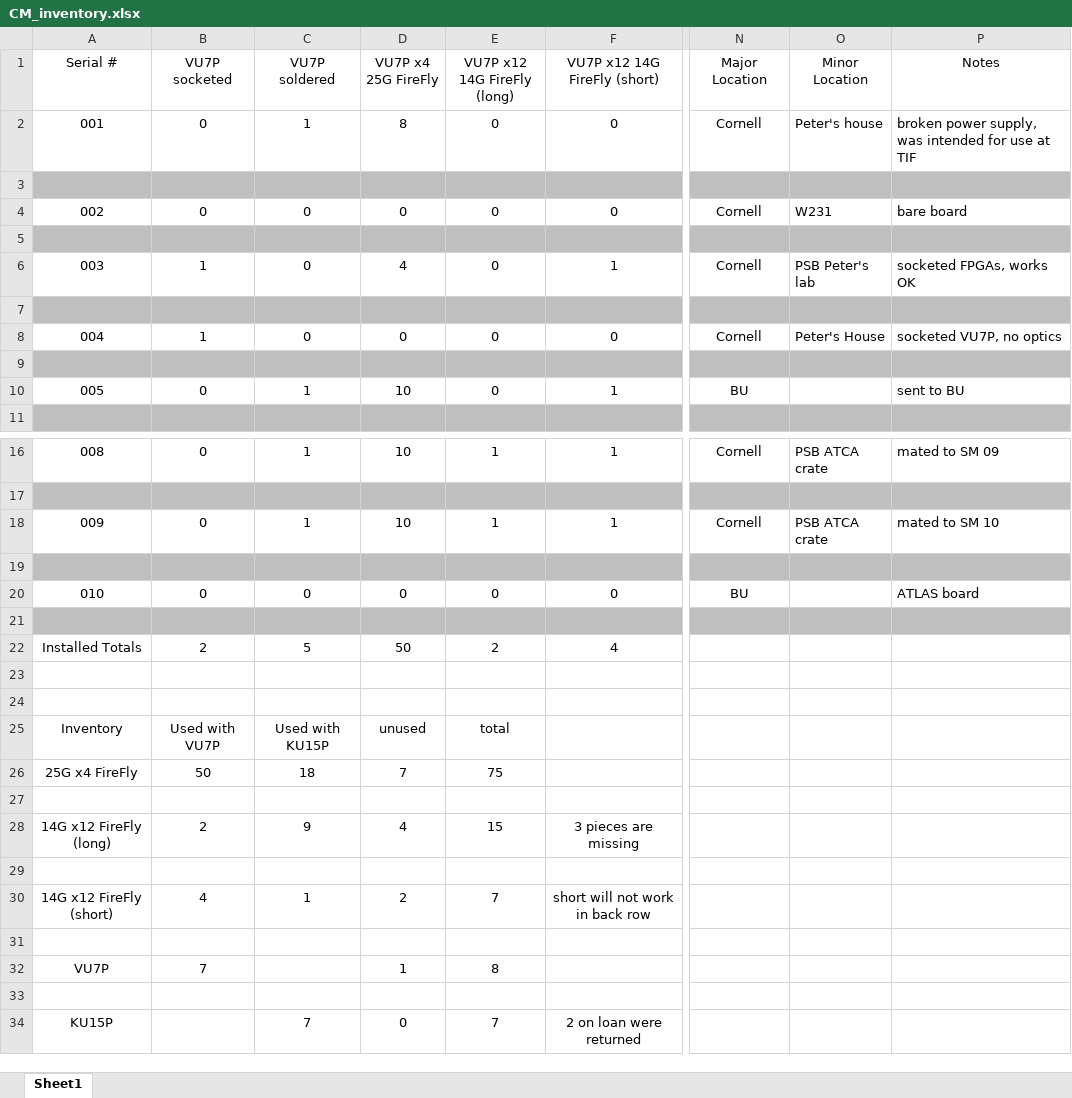
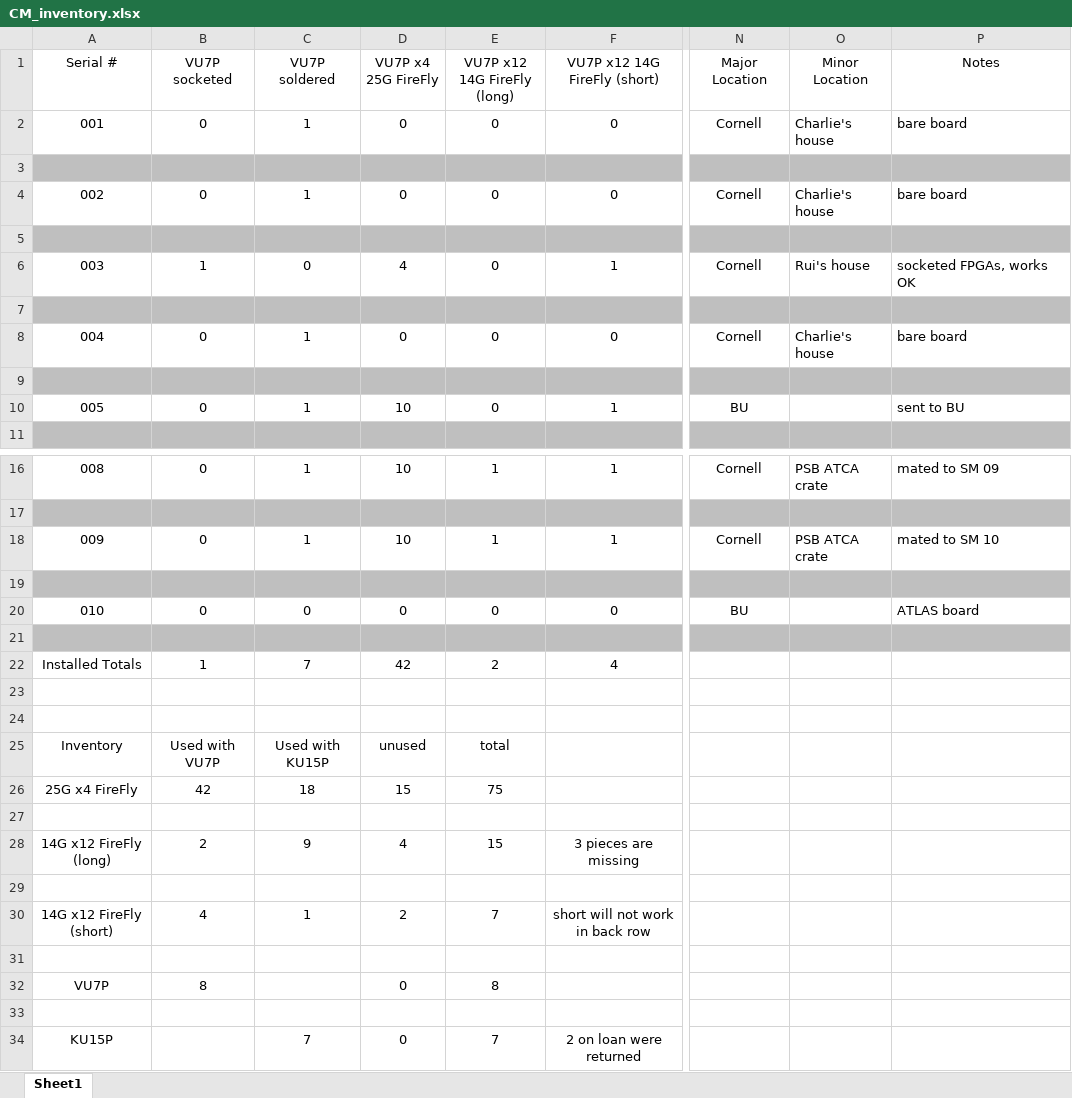
Before and after one commit to apollo-lhc/Cornell_CM_Rev1_HW, an Excel workbook: Docs/CM_inventory.xlsx, sheet Sheet1, drawn as a sheet; only a part is shown, gaps mark what is left out; values as stored, in another font and other column widths than the file's, no borders; the diff names each change by its address in the sheet, - before the commit and + after, or states it on an @@ line.

```diff
--- a/Docs/CM_inventory.xlsx (sheet Sheet1)
+++ b/Docs/CM_inventory.xlsx (sheet Sheet1)
-D2 (VU7P x4 25G FireFly): 8
+D2 (VU7P x4 25G FireFly): 0
-O2 (Minor Location): Peter's house
+O2 (Minor Location): Charlie's house
-P2 (Notes): broken power supply, was intended for use at TIF
+P2 (Notes): bare board
-C4 (VU7P soldered): 0
+C4 (VU7P soldered): 1
-O4 (Minor Location): W231
+O4 (Minor Location): Charlie's house
-O6 (Minor Location): PSB Peter's lab
+O6 (Minor Location): Rui's house
-B8 (VU7P socketed): 1
+B8 (VU7P socketed): 0
-C8 (VU7P soldered): 0
+C8 (VU7P soldered): 1
-O8 (Minor Location): Peter's House
+O8 (Minor Location): Charlie's house
-P8 (Notes): socketed VU7P, no optics
+P8 (Notes): bare board
-B22 (VU7P socketed): 2
+B22 (VU7P socketed): 1
-C22 (VU7P soldered): 5
+C22 (VU7P soldered): 7
-D22 (VU7P x4 25G FireFly): 50
+D22 (VU7P x4 25G FireFly): 42
-B26 (VU7P socketed): 50
+B26 (VU7P socketed): 42
-D26 (VU7P x4 25G FireFly): 7
+D26 (VU7P x4 25G FireFly): 15
-B32 (VU7P socketed): 7
+B32 (VU7P socketed): 8
-D32 (VU7P x4 25G FireFly): 1
+D32 (VU7P x4 25G FireFly): 0
```
Also changed, not shown: 1 other file.
